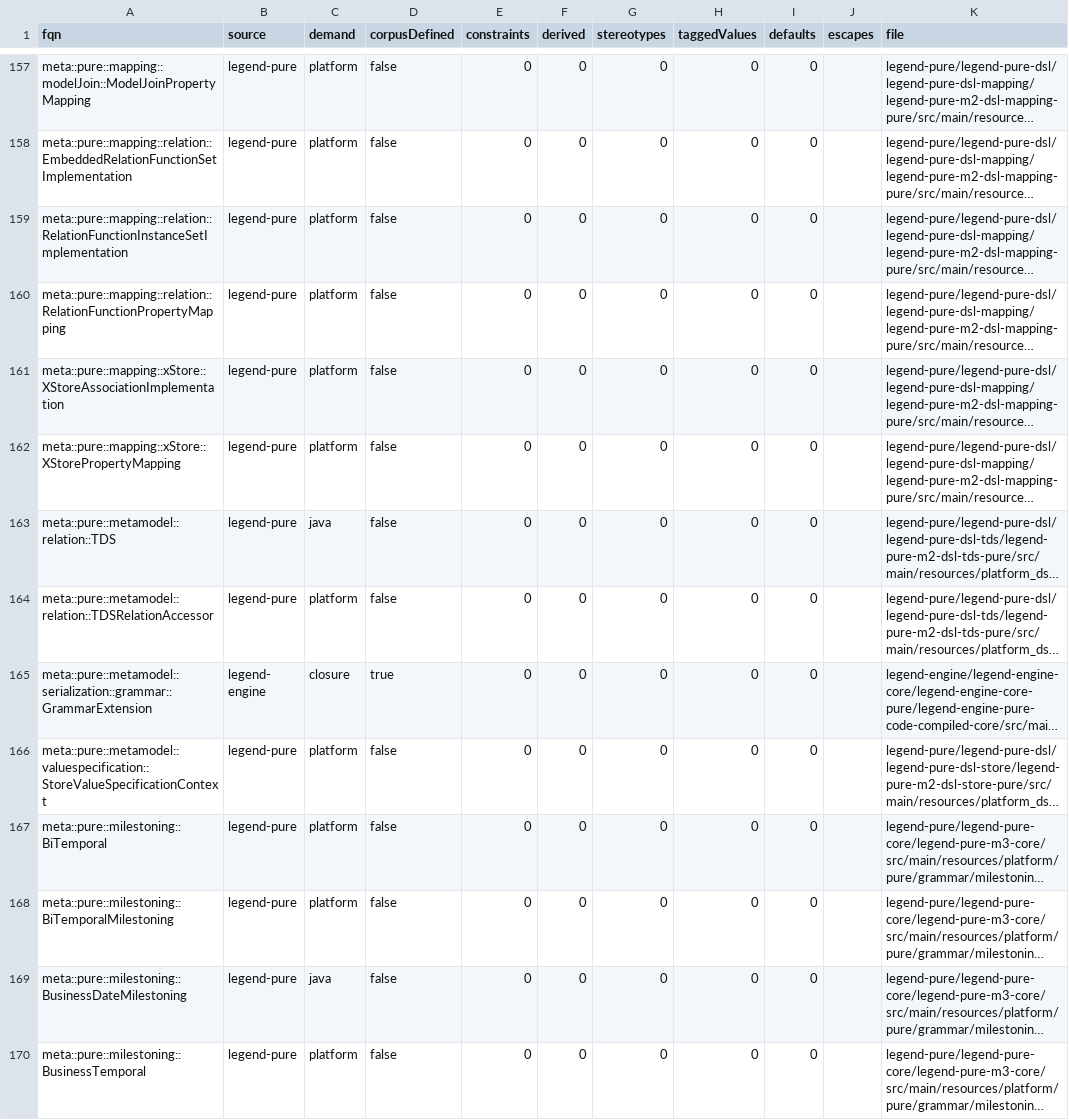
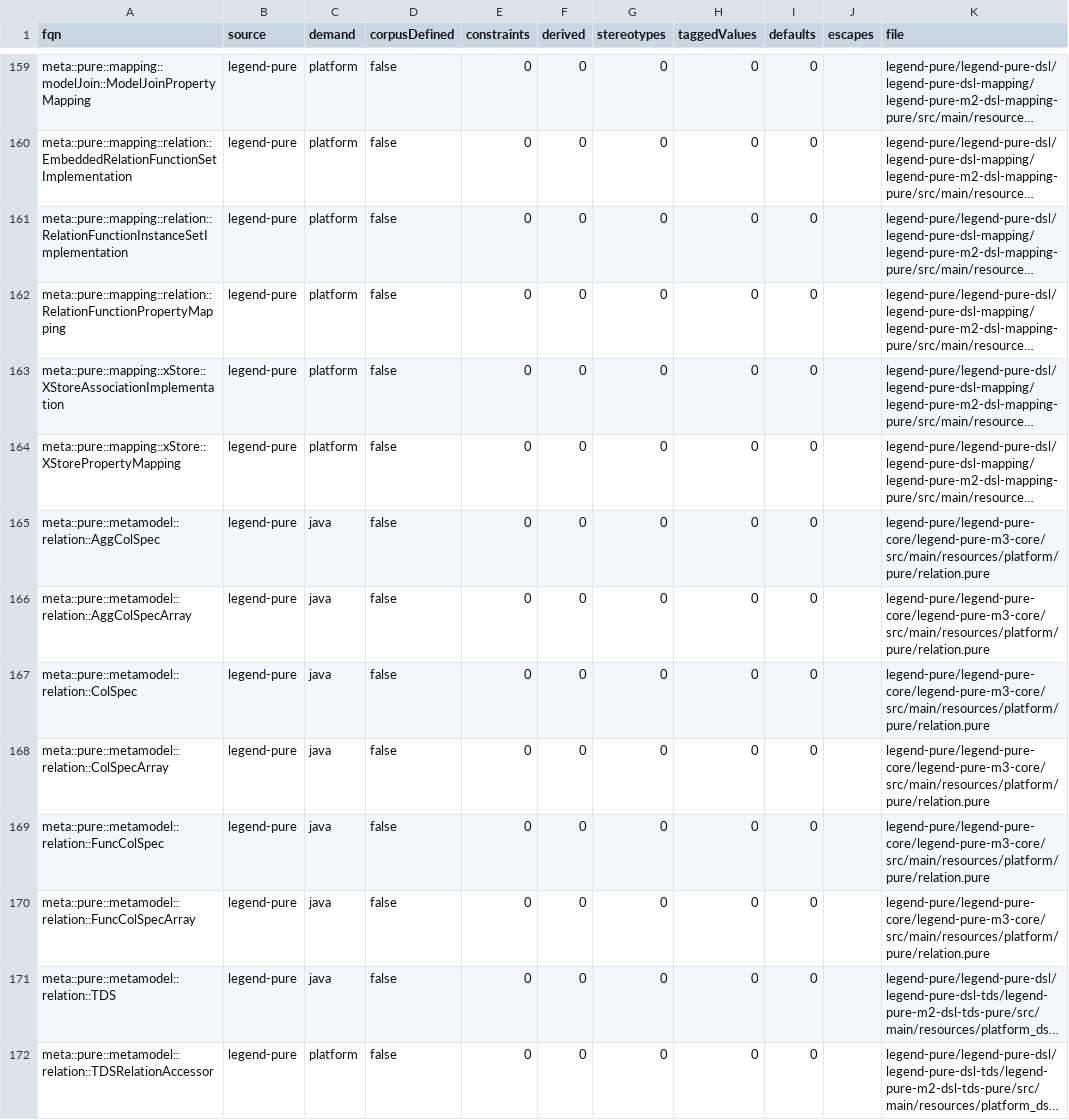
Before and after one commit to kevin-m-knight-gs/legend-lite, a TSV file: docs/PRELUDE_MODULE_CENSUS_2026_09_08.tsv, drawn as a sheet; only a part is shown, gaps mark what is left out; the shorter side is filled out with more unchanged rows; long unchanged cells end in …; the diff covers the shown part only; the diff names each change by its address in the sheet, - before the commit and + after, or states it on an @@ line.

```diff
--- a/docs/PRELUDE_MODULE_CENSUS_2026_09_08.tsv
+++ b/docs/PRELUDE_MODULE_CENSUS_2026_09_08.tsv
+row 165: meta::pure::metamodel::relation::AggColSpec | legend-pure | java | false | 0 | 0 | 0 | 0 | 0 |  | legend-pure/legend-pure-core/legend-pure-m3-core/src/main/resources/platform/pure/relation.pure
+row 166: meta::pure::metamodel::relation::AggColSpecArray | legend-pure | java | false | 0 | 0 | 0 | 0 | 0 |  | legend-pure/legend-pure-core/legend-pure-m3-core/src/main/resources/platform/pure/relation.pure
+row 167: meta::pure::metamodel::relation::ColSpec | legend-pure | java | false | 0 | 0 | 0 | 0 | 0 |  | legend-pure/legend-pure-core/legend-pure-m3-core/src/main/resources/platform/pure/relation.pure
+row 168: meta::pure::metamodel::relation::ColSpecArray | legend-pure | java | false | 0 | 0 | 0 | 0 | 0 |  | legend-pure/legend-pure-core/legend-pure-m3-core/src/main/resources/platform/pure/relation.pure
+row 169: meta::pure::metamodel::relation::FuncColSpec | legend-pure | java | false | 0 | 0 | 0 | 0 | 0 |  | legend-pure/legend-pure-core/legend-pure-m3-core/src/main/resources/platform/pure/relation.pure
+row 170: meta::pure::metamodel::relation::FuncColSpecArray | legend-pure | java | false | 0 | 0 | 0 | 0 | 0 |  | legend-pure/legend-pure-core/legend-pure-m3-core/src/main/resources/platform/pure/relation.pure
```
Also changed, not shown: 5 added rows and 2 edited cells elsewhere in this file, 18 other files.
